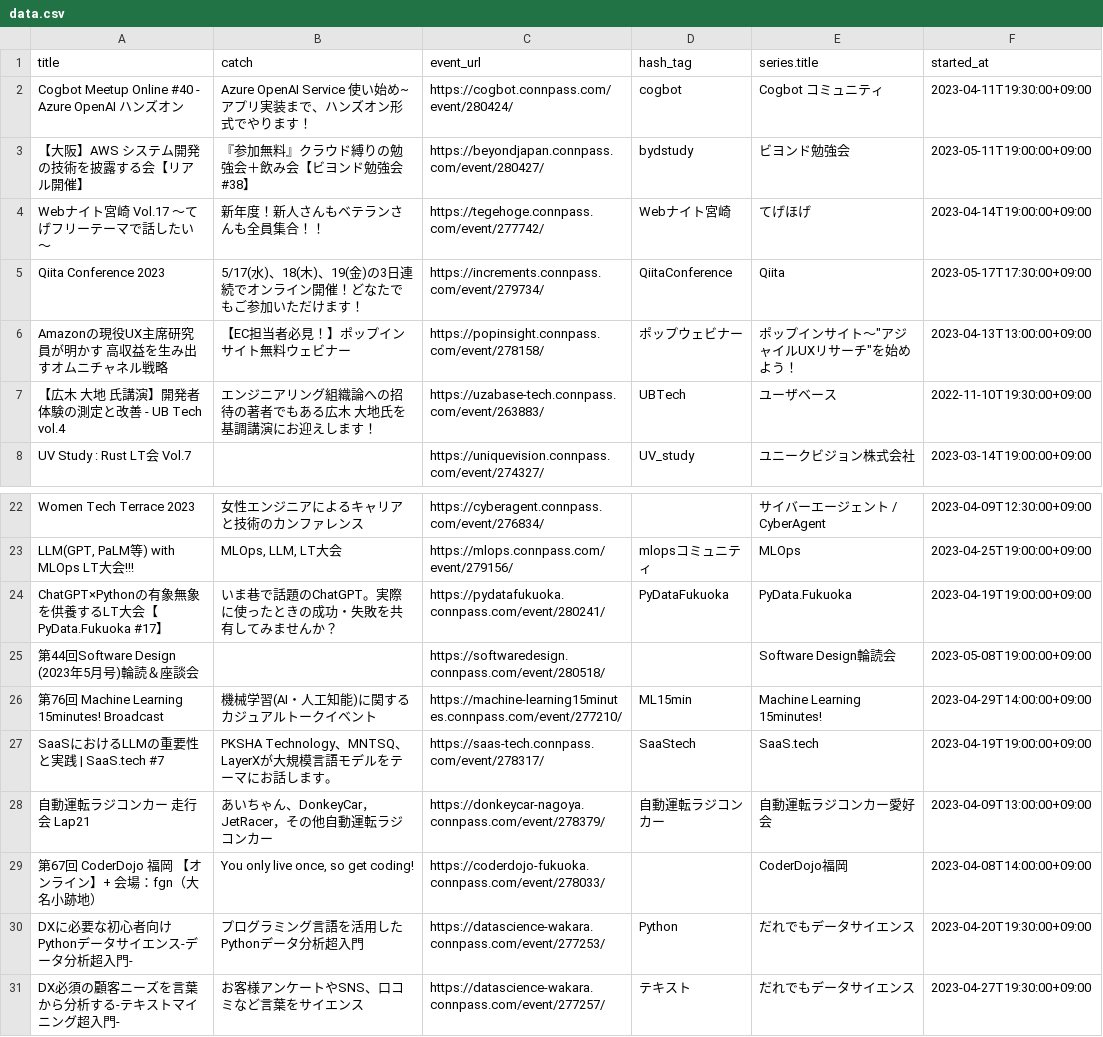
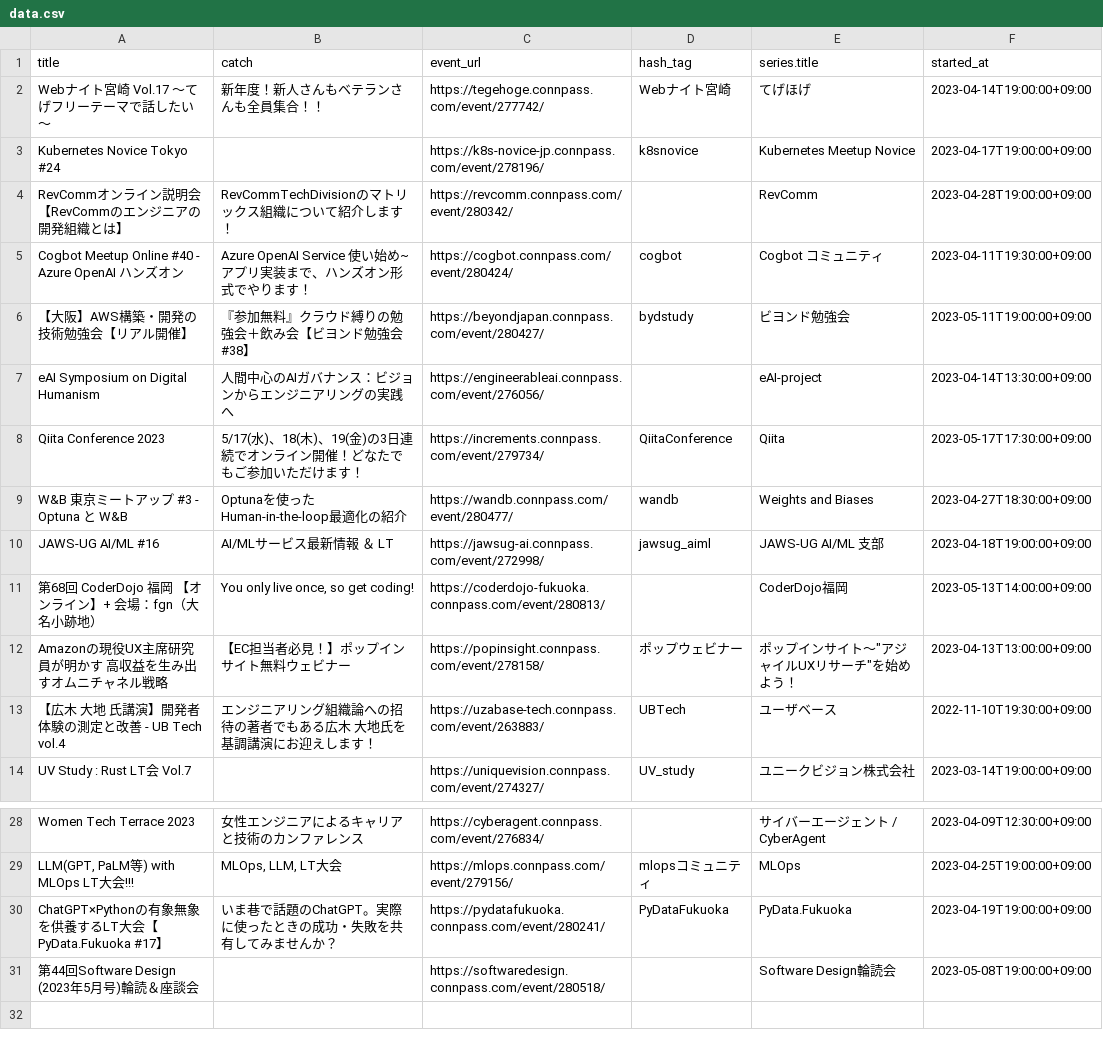
Before and after one commit to kengo78/connpass-events, a CSV file: data.csv, drawn as a sheet; only a part is shown, gaps mark what is left out.

Commit message:
Add scraped data from connpass

```diff
--- a/data.csv
+++ b/data.csv
@@ -1,6 +1,12 @@
 title,catch,event_url,hash_tag,series.title,started_at
+Webナイト宮崎 Vol.17 〜てげフリーテーマで話したい〜,新年度！新人さんもベテランさんも全員集合！！,https://tegehoge.connpass.com/event/277742/,Webナイト宮崎,てげほげ,2023-04-14T19:00:00+09:00
+Kubernetes Novice Tokyo #24,,https://k8s-novice-jp.connpass.com/event/278196/,k8snovice,Kubernetes Meetup Novice,2023-04-17T19:00:00+09:00
+RevCommオンライン説明会【RevCommのエンジニアの開発組織とは】,RevCommTechDivisionのマトリックス組織について紹介します！,https://revcomm.connpass.com/event/280342/,,RevComm,2023-04-28T19:00:00+09:00
 Cogbot Meetup Online #40 - Azure OpenAI ハンズオン,Azure OpenAI Service 使い始め~アプリ実装まで、ハンズオン形式でやります！,https://cogbot.connpass.com/event/280424/,cogbot,Cogbot コミュニティ,2023-04-11T19:30:00+09:00
-【大阪】AWS システム開発の技術を披露する会【リアル開催】,『参加無料』クラウド縛りの勉強会＋飲み会【ビヨンド勉強会 #38】,https://beyondjapan.connpass.com/event/280427/,bydstudy,ビヨンド勉強会,2023-05-11T19:00:00+09:00
-Webナイト宮崎 Vol.17 〜てげフリーテーマで話したい〜,新年度！新人さんもベテランさんも全員集合！！,https://tegehoge.connpass.com/event/277742/,Webナイト宮崎,てげほげ,2023-04-14T19:00:00+09:00
+【大阪】AWS構築・開発の技術勉強会【リアル開催】,『参加無料』クラウド縛りの勉強会＋飲み会【ビヨンド勉強会 #38】,https://beyondjapan.connpass.com/event/280427/,bydstudy,ビヨンド勉強会,2023-05-11T19:00:00+09:00
+eAI Symposium on Digital Humanism,人間中心のAIガバナンス：ビジョンからエンジニアリングの実践へ,https://engineerableai.connpass.com/event/276056/,,eAI-project,2023-04-14T13:30:00+09:00
 Qiita Conference 2023,5/17(水)、18(木)、19(金)の3日連続でオンライン開催！どなたでもご参加いただけます！,https://increments.connpass.com/event/279734/,QiitaConference,Qiita,2023-05-17T17:30:00+09:00
+W&B 東京ミートアップ #3 - Optuna と W&B,Optunaを使ったHuman-in-the-loop最適化の紹介,https://wandb.connpass.com/event/280477/,wandb,Weights and Biases,2023-04-27T18:30:00+09:00
+JAWS-UG AI/ML #16,AI/MLサービス最新情報 ＆ LT,https://jawsug-ai.connpass.com/event/272998/,jawsug_aiml,JAWS-UG AI/ML 支部,2023-04-18T19:00:00+09:00
+第68回 CoderDojo 福岡 【オンライン】+ 会場：fgn（大名小跡地）,"You only live once, so get coding!",https://coderdojo-fukuoka.connpass.com/event/280813/,,CoderDojo福岡,2023-05-13T14:00:00+09:00
 Amazonの現役UX主席研究員が明かす 高収益を生み出すオムニチャネル戦略,【EC担当者必見！】ポップインサイト無料ウェビナー,https://popinsight.connpass.com/event/278158/,ポップウェビナー,"ポップインサイト～""アジャイルUXリサーチ""を始めよう！",2023-04-13T13:00:00+09:00
@@ -25,7 +31 @@ ChatGPT×Pythonの有象無象を供養するLT大会【PyData.Fukuoka #17】,
 第44回Software Design (2023年5月号)輪読＆座談会,,https://softwaredesign.connpass.com/event/280518/,,Software Design輪読会,2023-05-08T19:00:00+09:00
-第76回 Machine Learning 15minutes! Broadcast,機械学習(AI・人工知能)に関するカジュアルトークイベント,https://machine-learning15minutes.connpass.com/event/277210/,ML15min,Machine Learning 15minutes!,2023-04-29T14:00:00+09:00
-SaaSにおけるLLMの重要性と実践 | SaaS.tech #7,PKSHA Technology、MNTSQ、LayerXが大規模言語モデルをテーマにお話します。,https://saas-tech.connpass.com/event/278317/,SaaStech,SaaS.tech,2023-04-19T19:00:00+09:00
-自動運転ラジコンカー 走行会 Lap21,あいちゃん、DonkeyCar，JetRacer，その他自動運転ラジコンカー,https://donkeycar-nagoya.connpass.com/event/278379/,自動運転ラジコンカー,自動運転ラジコンカー愛好会,2023-04-09T13:00:00+09:00
-第67回 CoderDojo 福岡 【オンライン】+ 会場：fgn（大名小跡地）,"You only live once, so get coding!",https://coderdojo-fukuoka.connpass.com/event/278033/,,CoderDojo福岡,2023-04-08T14:00:00+09:00
-DXに必要な初心者向けPythonデータサイエンス-データ分析超入門-,プログラミング言語を活用したPythonデータ分析超入門,https://datascience-wakara.connpass.com/event/277253/,Python,だれでもデータサイエンス,2023-04-20T19:30:00+09:00
-DX必須の顧客ニーズを言葉から分析する-テキストマイニング超入門-,お客様アンケートやSNS、口コミなど言葉をサイエンス,https://datascience-wakara.connpass.com/event/277257/,テキスト,だれでもデータサイエンス,2023-04-27T19:30:00+09:00
```
